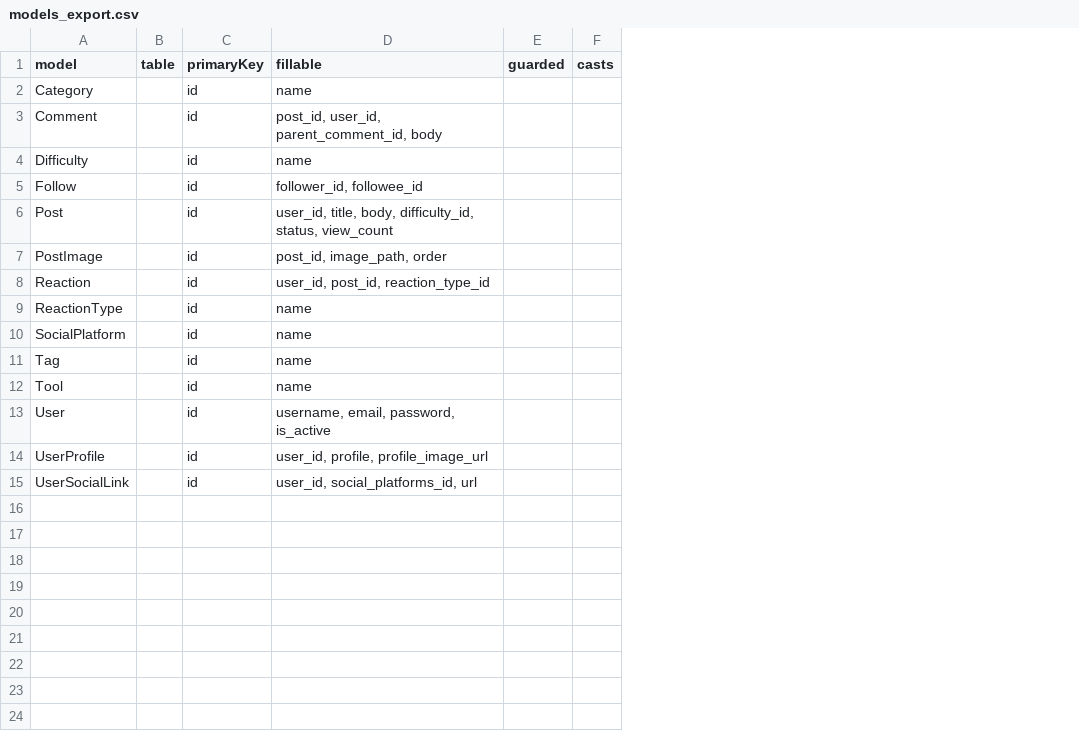
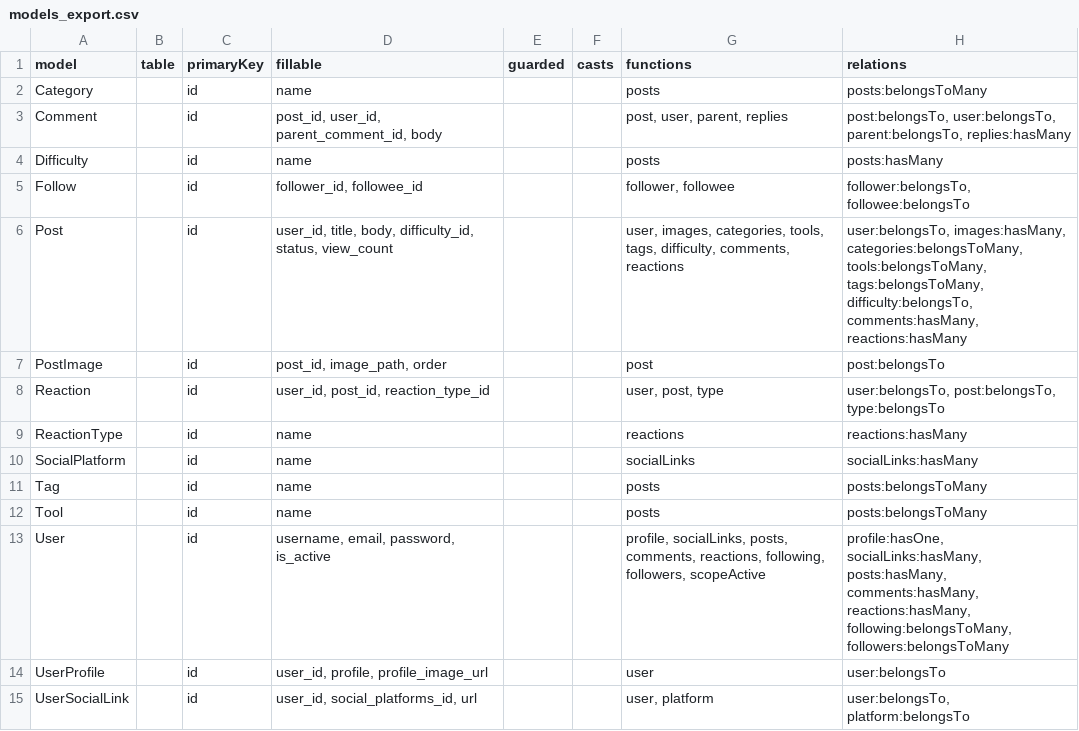
Before and after one commit to Shoki-Hiraga/cms_diy_lab_app, a CSV file: models_export.csv, drawn as a sheet; the diff names each change by its address in the sheet, - before the commit and + after, or states it on an @@ line.

```diff
--- a/models_export.csv
+++ b/models_export.csv
+column G (functions), rows 2-15: posts | post, user, parent, replies | posts | follower, followee | user, images, categories, tools, tags, difficulty, comments, reactions | post | user, post, type | reactions | socialLinks | posts | posts | profile, socialLinks, posts, comments, reactions, following, followers, scopeActive | user | user, platform
+column H (relations), rows 2-15: posts:belongsToMany | post:belongsTo, user:belongsTo, parent:belongsTo, replies:hasMany | posts:hasMany | follower:belongsTo, followee:belongsTo | user:belongsTo, images:hasMany, categories:belongsToMany, tools:belongsToMany, tags:belongsToMany, difficulty:belongsTo, comments:hasMany, reactions:hasMany | post:belongsTo | user:belongsTo, post:belongsTo, type:belongsTo | reactions:hasMany | socialLinks:hasMany | posts:belongsToMany | posts:belongsToMany | profile:hasOne, socialLinks:hasMany, posts:hasMany, comments:hasMany, reactions:hasMany, following:belongsToMany, followers:belongsToMany | user:belongsTo | user:belongsTo, platform:belongsTo
```
Also changed, not shown: 1 other file.
